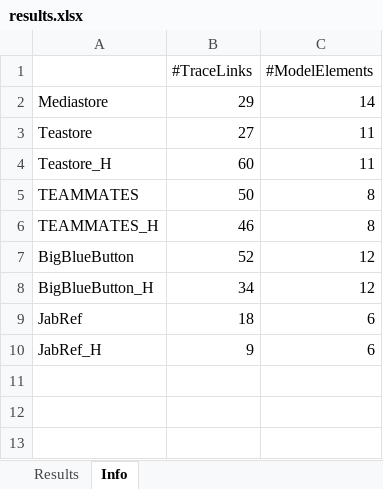
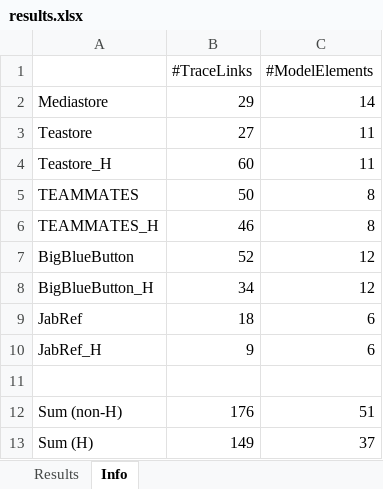
Before and after one commit to ArDoCo/DetectingInconsistenciesInSoftwareArchitectureDocumentationUsingTraceabilityLinkRecovery, an Excel workbook: results/results.xlsx, sheet Info, drawn as a sheet; values as stored, in another font and other column widths than the file's, no borders; the diff names each change by its address in the sheet, - before the commit and + after, or states it on an @@ line.

```diff
--- a/results/results.xlsx (sheet Info)
+++ b/results/results.xlsx (sheet Info)
+row 11: (empty)
+row 12: Sum (non-H) | 176 | 51
+row 13: Sum (H) | 149 | 37
```
Also changed, not shown: sheet Results, formulas that keep their value.
